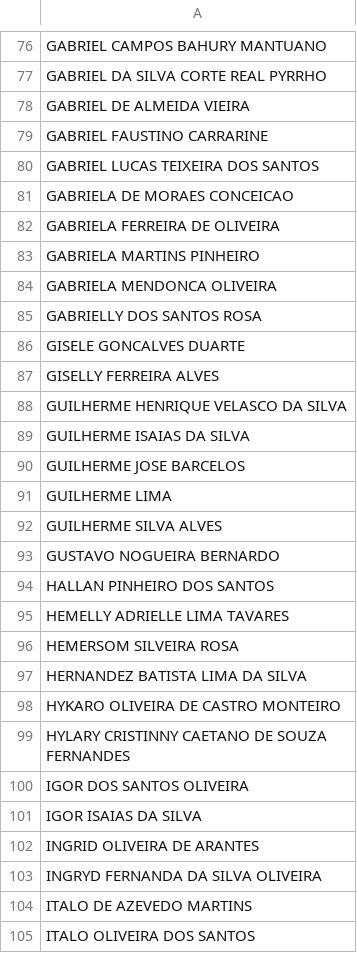
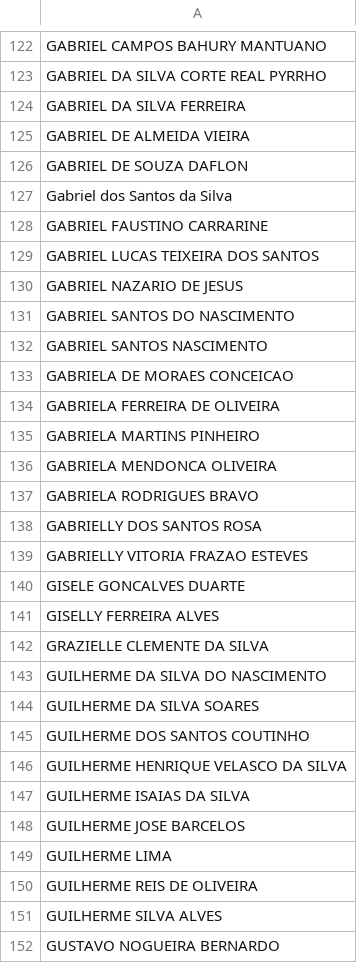
Before and after one commit to CaetaDesenv/caeta-desenv, a CSV file: DF_ALUNOSI.csv, drawn as a sheet; only a part is shown, gaps mark what is left out; the shorter side is filled out with more unchanged rows; the diff covers the shown part only; the diff names each change by its address in the sheet, - before the commit and + after, or states it on an @@ line.

```diff
--- a/DF_ALUNOSI.csv
+++ b/DF_ALUNOSI.csv
+row 124: GABRIEL DA SILVA FERREIRA
+row 126: GABRIEL DE SOUZA DAFLON
+row 127: Gabriel dos Santos da Silva
+row 130: GABRIEL NAZARIO DE JESUS
+row 131: GABRIEL SANTOS DO NASCIMENTO
+row 132: GABRIEL SANTOS NASCIMENTO
+row 137: GABRIELA RODRIGUES BRAVO
+row 139: GABRIELLY VITORIA FRAZAO ESTEVES
+row 142: GRAZIELLE CLEMENTE DA SILVA
+row 143: GUILHERME DA SILVA DO NASCIMENTO
+row 144: GUILHERME DA SILVA SOARES
+row 145: GUILHERME DOS SANTOS COUTINHO
+row 150: GUILHERME REIS DE OLIVEIRA
```
Also changed, not shown: 169 added rows elsewhere in this file, 17 other files.
